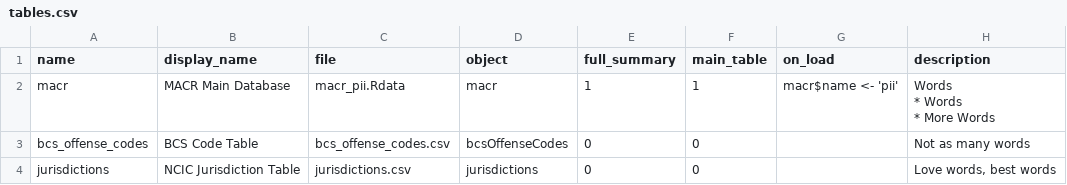
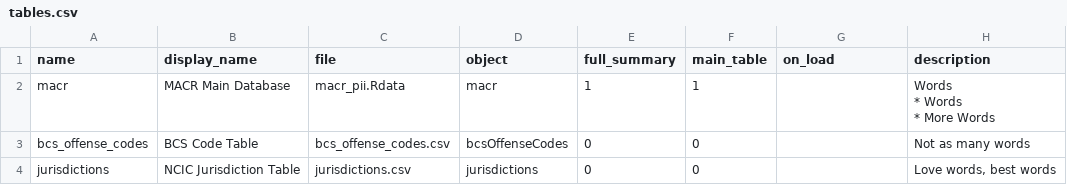
Before and after one commit to vdorie/dojr, a CSV file: inventory/macr/tables.csv, drawn as a sheet.

```diff
--- a/inventory/macr/tables.csv
+++ b/inventory/macr/tables.csv
@@ -1,6 +1,6 @@
 name,display_name,file,object,full_summary,main_table,on_load,description
-macr,"MACR Main Database",macr_pii.Rdata,macr,1,1,"macr$name <- 'pii'","Words
-
-* Words
-* More Words"
+macr,"MACR Main Database",macr_pii.Rdata,macr,1,1,,"Words
+
+* Words
+* More Words"
 bcs_offense_codes,"BCS Code Table",bcs_offense_codes.csv,bcsOffenseCodes,0,0,,"Not as many words"
```
Also changed, not shown: inventory/macr/macr_variables.csv, 8 other files.
